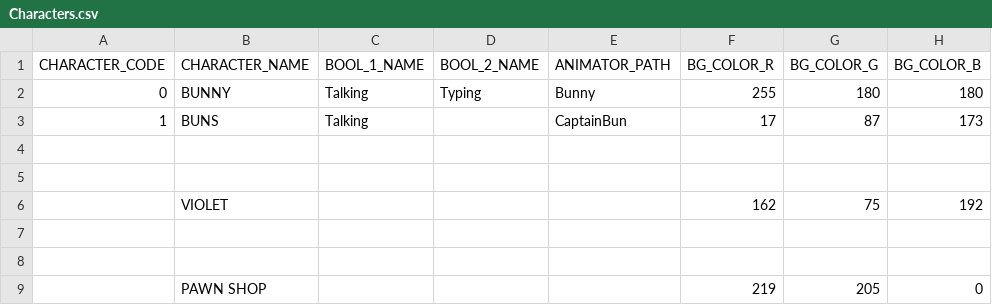
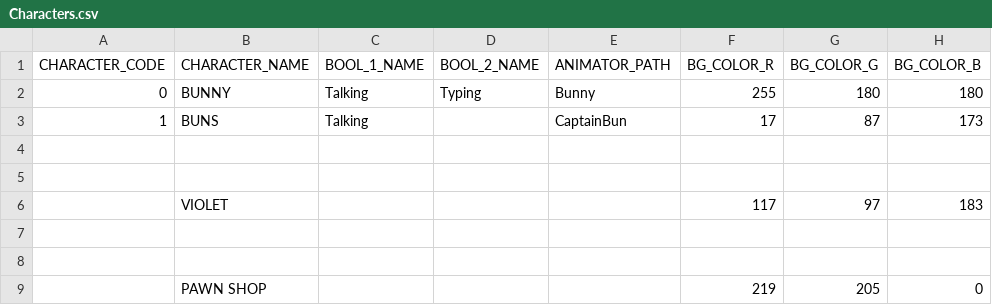
Before and after one commit to GillianYue/Bubbla, a CSV file: Assets/CSV/Characters.csv, drawn as a sheet; removed rows and columns are numbered as before the commit, all else as after; the diff names each change by its address in the sheet, - before the commit and + after, or states it on an @@ line.

```diff
--- a/Assets/CSV/Characters.csv
+++ b/Assets/CSV/Characters.csv
-row 6:  | VIOLET |  |  |  | 162 | 75 | 192
+row 6:  | VIOLET |  |  |  | 117 | 97 | 183
```
Also changed, not shown: Assets/CSV/L1.csv, 3 other files.
